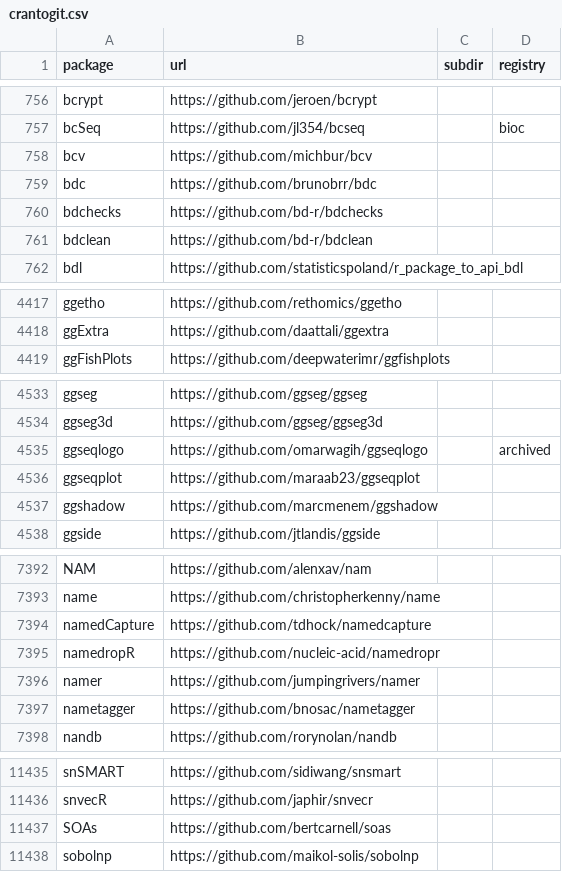
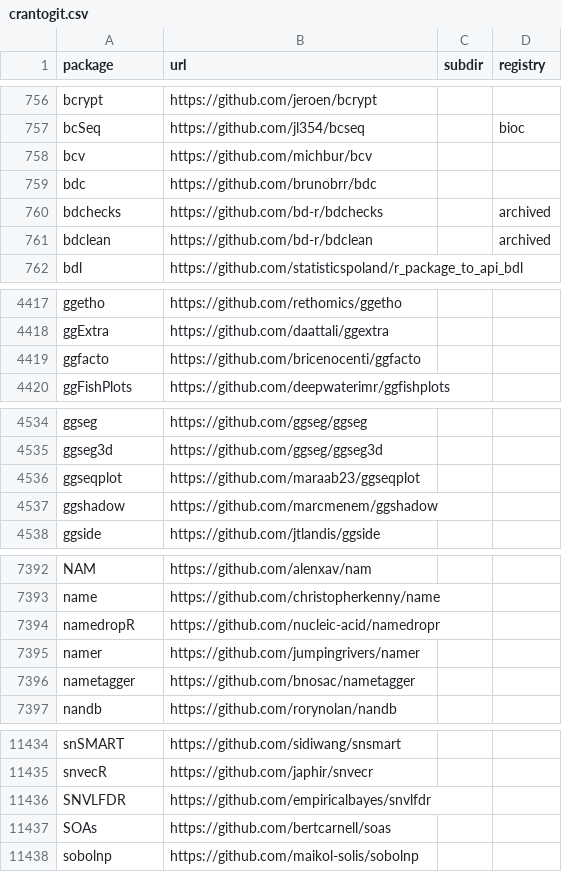
Before and after one commit to r-universe-org/cran-to-git, a CSV file: crantogit.csv, drawn as a sheet; only a part is shown, gaps mark what is left out; the diff covers the shown part only.

```diff
--- a/crantogit.csv
+++ b/crantogit.csv
@@ -759,4 +759,4 @@ bcv,https://github.com/michbur/bcv,,
 bdc,https://github.com/brunobrr/bdc,,
-bdchecks,https://github.com/bd-r/bdchecks,,
-bdclean,https://github.com/bd-r/bdclean,,
+bdchecks,https://github.com/bd-r/bdchecks,,archived
+bdclean,https://github.com/bd-r/bdclean,,archived
 bdl,https://github.com/statisticspoland/r_package_to_api_bdl,,
@@ -4418,2 +4418,3 @@ ggetho,https://github.com/rethomics/ggetho,,
 ggExtra,https://github.com/daattali/ggextra,,
+ggfacto,https://github.com/bricenocenti/ggfacto,,
 ggFishPlots,https://github.com/deepwaterimr/ggfishplots,,
@@ -4534,3 +4535,2 @@ ggseg,https://github.com/ggseg/ggseg,,
 ggseg3d,https://github.com/ggseg/ggseg3d,,
-ggseqlogo,https://github.com/omarwagih/ggseqlogo,,archived
 ggseqplot,https://github.com/maraab23/ggseqplot,,
@@ -7393,3 +7393,2 @@ NAM,https://github.com/alenxav/nam,,
 name,https://github.com/christopherkenny/name,,
-namedCapture,https://github.com/tdhock/namedcapture,,
 namedropR,https://github.com/nucleic-acid/namedropr,,
@@ -11436,2 +11435,3 @@ snSMART,https://github.com/sidiwang/snsmart,,
 snvecR,https://github.com/japhir/snvecr,,
+SNVLFDR,https://github.com/empiricalbayes/snvlfdr,,
 SOAs,https://github.com/bertcarnell/soas,,
```
Also changed, not shown: 1 added row and 4 edited cells elsewhere in this file, archived.csv, universes.csv, 21 other files.
